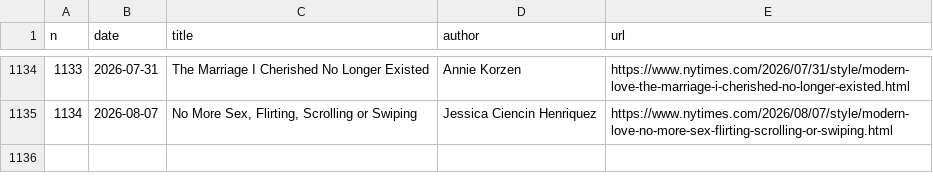
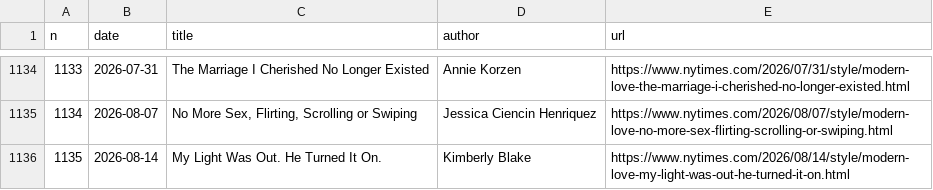
Before and after one commit to huangziwei/nytimes-modern-love-index, a CSV file: docs/index.csv, drawn as a sheet; only a part is shown, gaps mark what is left out.

```diff
--- a/docs/index.csv
+++ b/docs/index.csv
@@ -1135 +1135,2 @@ n,date,title,author,url
 1134,2026-08-07,"No More Sex, Flirting, Scrolling or Swiping",Jessica Ciencin Henriquez,https://www.nytimes.com/2026/08/07/style/modern-love-no-more-sex-flirting-scrolling-or-swiping.html
+1135,2026-08-14,My Light Was Out. He Turned It On.,Kimberly Blake,https://www.nytimes.com/2026/08/14/style/modern-love-my-light-was-out-he-turned-it-on.html
```
Also changed, not shown: 1 other file.
